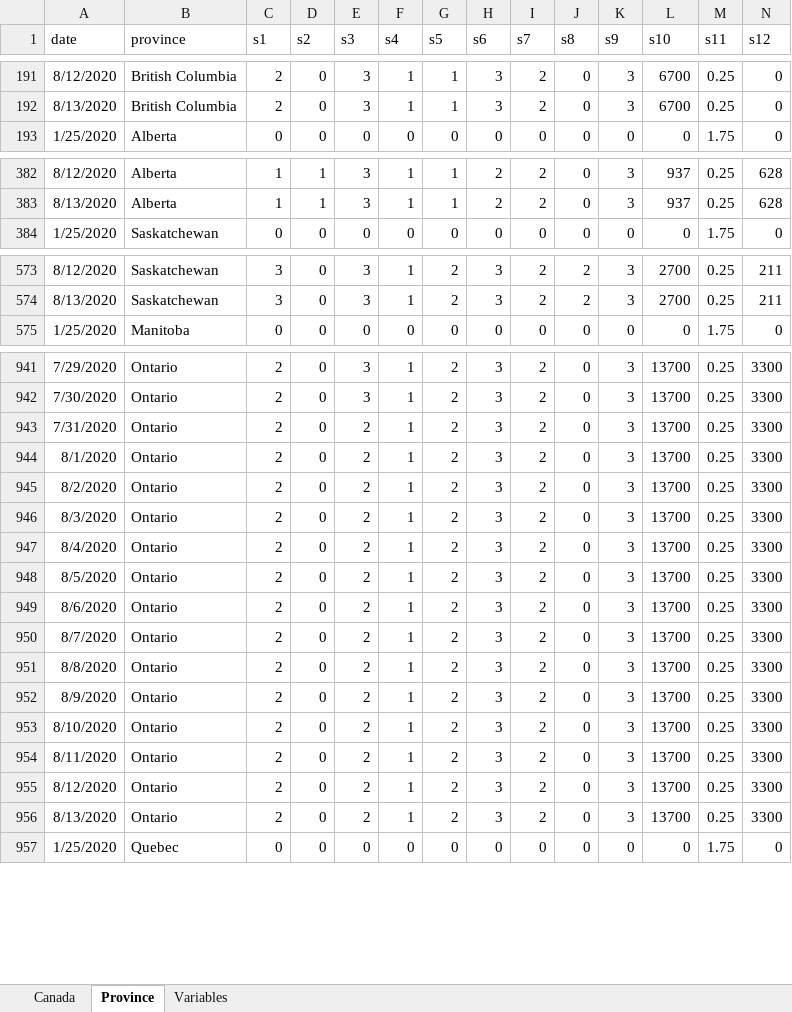
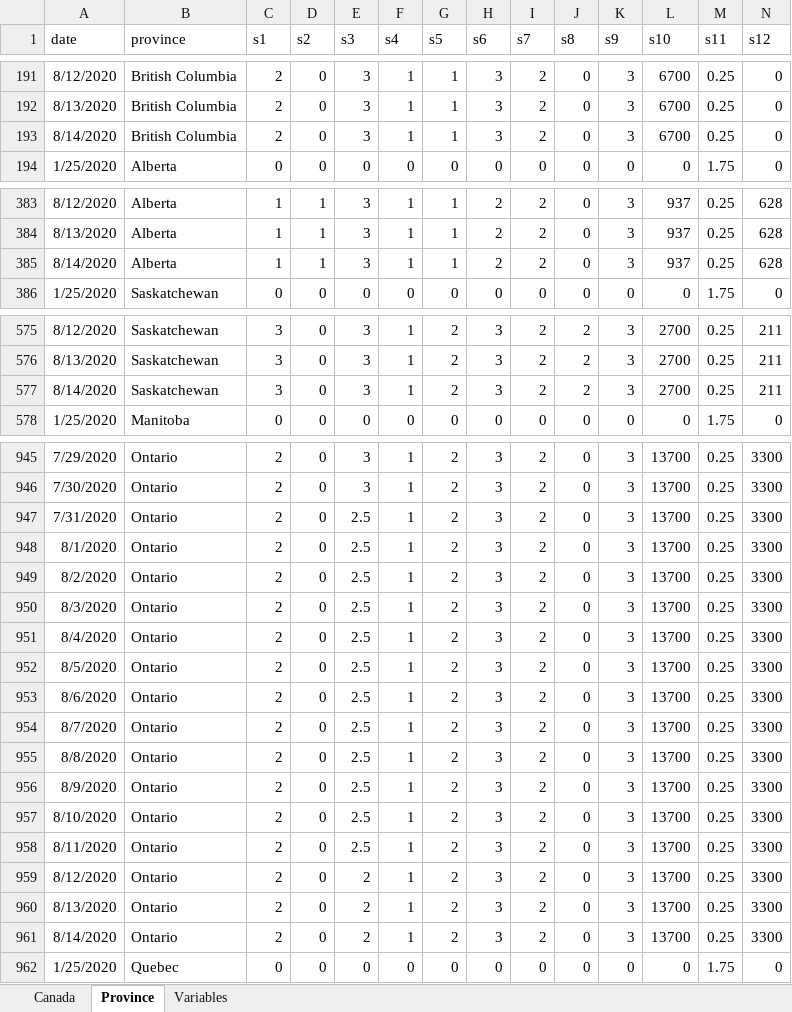
Before and after one commit to minnzc/Canada_COVID19, an Excel workbook: input_data/Govt_Stringency.xlsx, sheet Province, drawn as a sheet; only a part is shown, gaps mark what is left out; values as stored, in another font and other column widths than the file's, no borders; addresses are those after the commit; rows hold the shown columns only; the diff covers the shown part only; the diff names each change by its address in the sheet, - before the commit and + after, or states it on an @@ line.

Commit message:
Update data: 14 August 2020

```diff
--- a/input_data/Govt_Stringency.xlsx (sheet Province)
+++ b/input_data/Govt_Stringency.xlsx (sheet Province)
+row 193: 8/14/2020 | British Columbia | 2 | 0 | 3 | 1 | 1 | 3 | 2 | 0 | 3 | 6700 | 0.25 | 0
+row 385: 8/14/2020 | Alberta | 1 | 1 | 3 | 1 | 1 | 2 | 2 | 0 | 3 | 937 | 0.25 | 628
+row 577: 8/14/2020 | Saskatchewan | 3 | 0 | 3 | 1 | 2 | 3 | 2 | 2 | 3 | 2700 | 0.25 | 211
-E947:E958 (s3): 2
+E947:E958 (s3): 2.5
+row 961: 8/14/2020 | Ontario | 2 | 0 | 2 | 1 | 2 | 3 | 2 | 0 | 3 | 13700 | 0.25 | 3300
```
Also changed, not shown: 9 added rows elsewhere in this sheet, sheet Canada, input_data/Govt_Response.xlsx, 10 other files.
